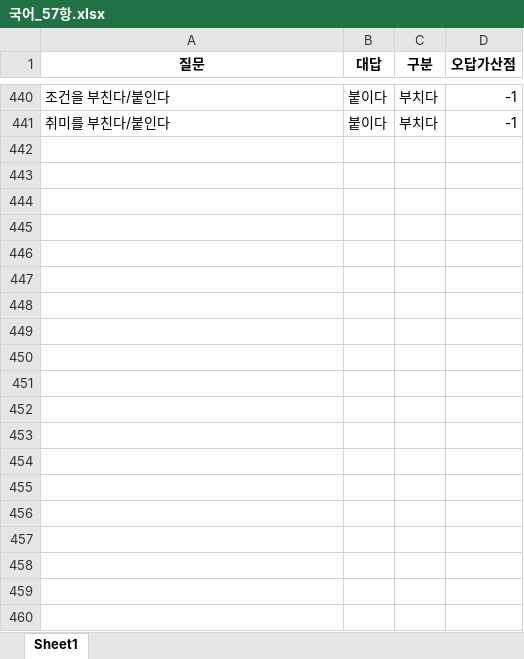
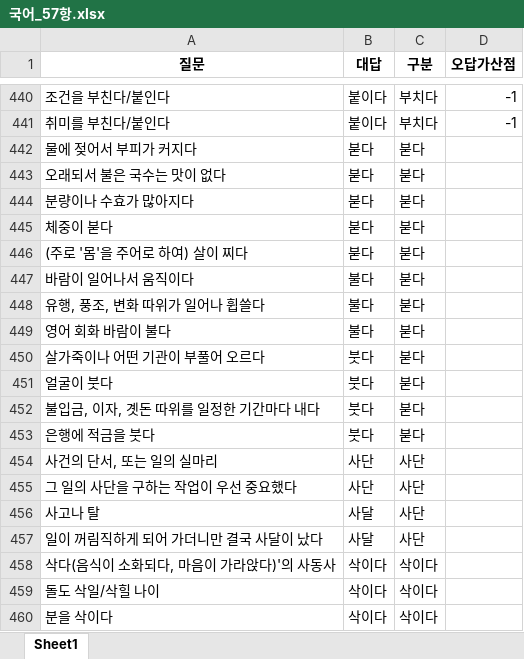
Before and after one commit to Choisignal/Private-Quizlet, an Excel workbook: 학습자료/단답형/국어_57항.xlsx, sheet Sheet1, drawn as a sheet; only a part is shown, gaps mark what is left out; values as stored, in another font and other column widths than the file's, no borders; the diff covers the shown part only; the diff names each change by its address in the sheet, - before the commit and + after, or states it on an @@ line.

```diff
--- a/학습자료/단답형/국어_57항.xlsx (sheet Sheet1)
+++ b/학습자료/단답형/국어_57항.xlsx (sheet Sheet1)
+row 442: 물에 젖어서 부피가 커지다 | 붇다 | 붇다
+row 443: 오래되서 불은 국수는 맛이 없다 | 붇다 | 붇다
+row 444: 분량이나 수효가 많아지다 | 붇다 | 붇다
+row 445: 체중이 붇다 | 붇다 | 붇다
+row 446: (주로 '몸'을 주어로 하여) 살이 찌다 | 붇다 | 붇다
+row 447: 바람이 일어나서 움직이다 | 불다 | 붇다
+row 448: 유행, 풍조, 변화 따위가 일어나 휩쓸다 | 불다 | 붇다
+row 449: 영어 회화 바람이 불다 | 불다 | 붇다
+row 450: 살가죽이나 어떤 기관이 부풀어 오르다 | 붓다 | 붇다
+row 451: 얼굴이 붓다 | 붓다 | 붇다
+row 452: 불입금, 이자, 곗돈 따위를 일정한 기간마다 내다 | 붓다 | 붇다
+row 453: 은행에 적금을 붓다 | 붓다 | 붇다
+row 454: 사건의 단서, 또는 일의 실마리 | 사단 | 사단
+row 455: 그 일의 사단을 구하는 작업이 우선 중요했다 | 사단 | 사단
+row 456: 사고나 탈 | 사달 | 사단
+row 457: 일이 꺼림직하게 되어 가더니만 결국 사달이 났다 | 사달 | 사단
+row 458: 삭다(음식이 소화되다, 마음이 가라앉다)'의 사동사 | 삭이다 | 삭이다
+row 459: 돌도 삭일/삭힐 나이 | 삭이다 | 삭이다
+row 460: 분을 삭이다 | 삭이다 | 삭이다
```
Also changed, not shown: 54 added rows elsewhere in this sheet, 학습자료/단답형/국어_복습_한자어4글자.xlsx, 학습자료/단답형/영어_기초단어.xlsx, 9 other files.
